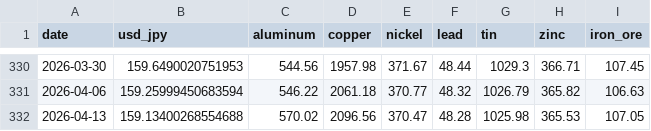
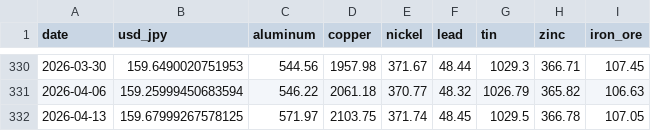
Before and after one commit to TAppy-1413/price-tracker, a CSV file: data/metals.csv, drawn as a sheet; only a part is shown, gaps mark what is left out.

```diff
--- a/data/metals.csv
+++ b/data/metals.csv
@@ -331,2 +331,2 @@ date,usd_jpy,aluminum,copper,nickel,lead,tin,zinc,iron_ore
 2026-04-06,159.25999450683594,546.22,2061.18,370.77,48.32,1026.79,365.82,106.63
-2026-04-13,159.13400268554688,570.02,2096.56,370.47,48.28,1025.98,365.53,107.05
+2026-04-13,159.67999267578125,571.97,2103.75,371.74,48.45,1029.5,366.78,107.05
```
Also changed, not shown: data/materials.csv, docs/data/materials.csv, 5 other files.
